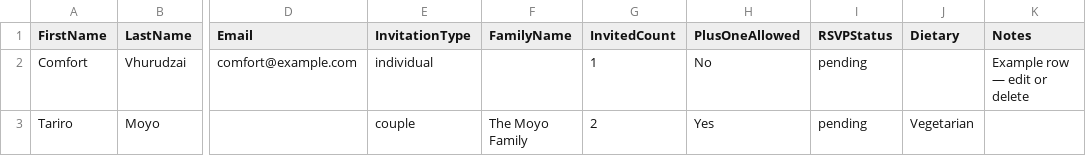
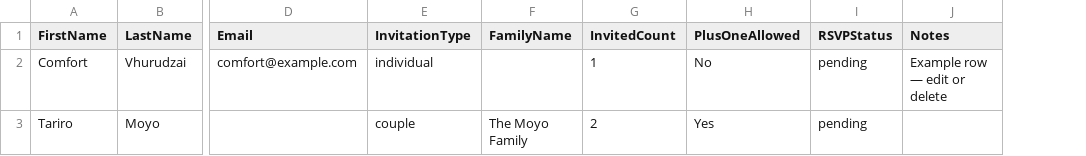
Before and after one commit to vhurudzaicomfort-byte/nyasha-and-watson-wedding, a CSV file: assets/guest-import-template.csv, drawn as a sheet; only a part is shown, gaps mark what is left out; the diff names each change by its address in the sheet, - before the commit and + after, or states it on an @@ line.

```diff
--- a/assets/guest-import-template.csv
+++ b/assets/guest-import-template.csv
-column J (Dietary), row 3: Vegetarian
```
Also changed, not shown: 13 other files.
